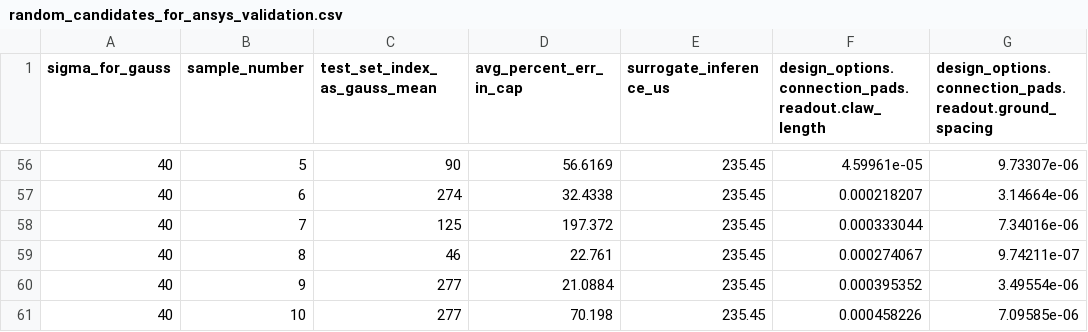
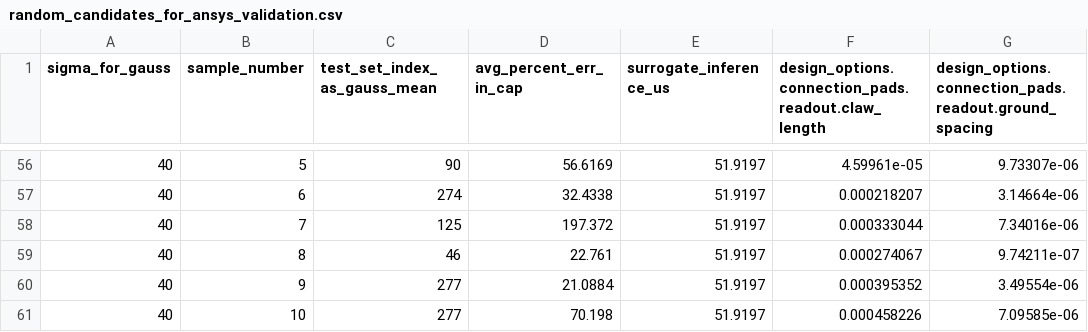
Before and after one commit to CosmiQuantum/ML_qubit_design, a CSV file: model_predict_qubit_TransmonCross_cap_matrix/random_candidates_for_ansys_validation.csv, drawn as a sheet; only a part is shown, gaps mark what is left out; the diff covers the shown part only; the diff names each change by its address in the sheet, - before the commit and + after, or states it on an @@ line.

```diff
--- a/model_predict_qubit_TransmonCross_cap_matrix/random_candidates_for_ansys_validation.csv
+++ b/model_predict_qubit_TransmonCross_cap_matrix/random_candidates_for_ansys_validation.csv
-E56:E61 (surrogate_inference_us): 235.45
+E56:E61 (surrogate_inference_us): 51.9197
```
Also changed, not shown: 54 edited cells elsewhere in this file, 19 other files.
